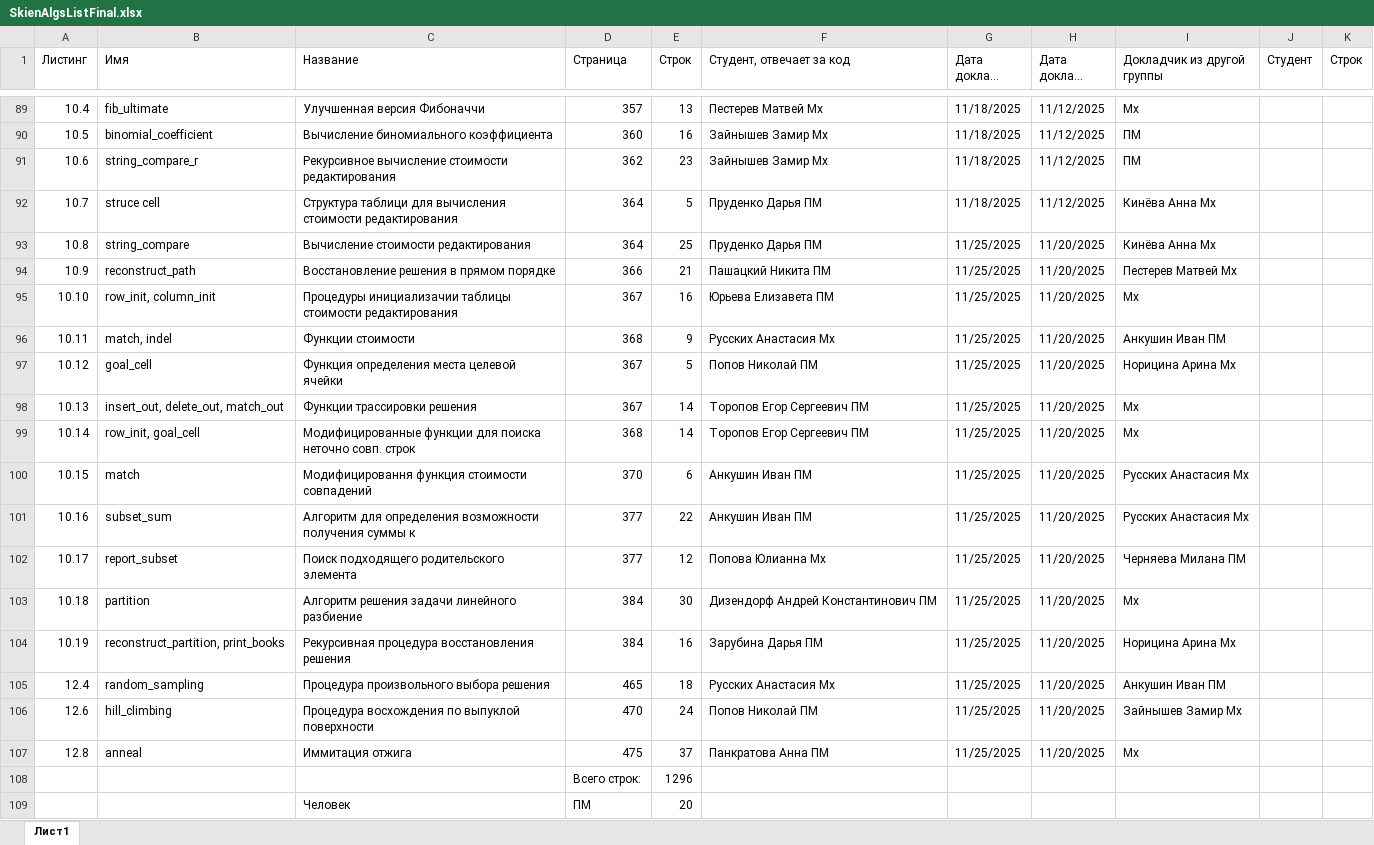
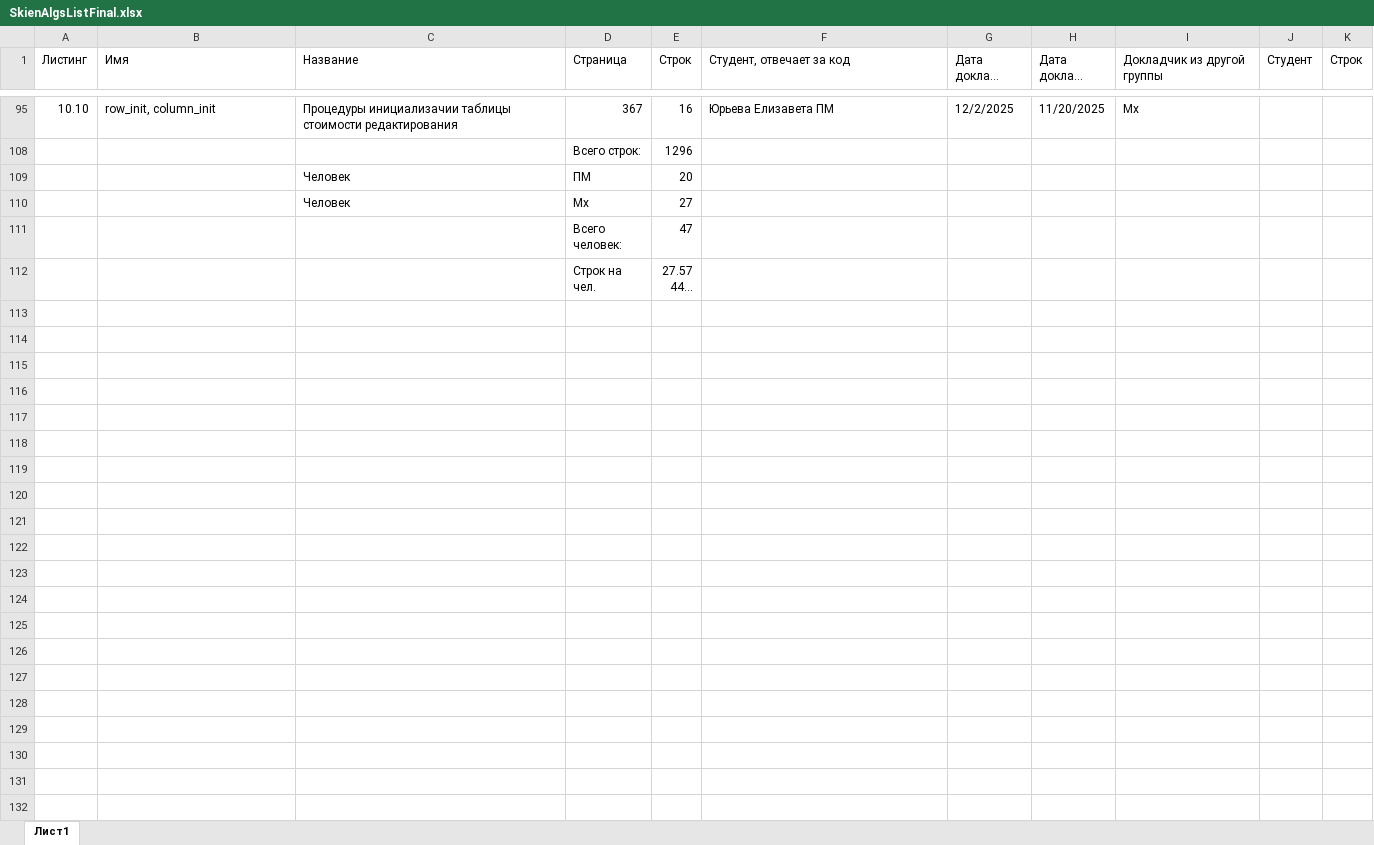
Before and after one commit to yuliannaa345/AiSD2025, an Excel workbook: SkienAlgsListFinal.xlsx, sheet Лист1, drawn as a sheet; only a part is shown, gaps mark what is left out; the shorter side is filled out with more unchanged rows; long unchanged cells end in …; values as stored, in another font and other column widths than the file's, no cell formats; table styles not drawn; the diff covers the shown part only; the diff names each change by its address in the sheet, - before the commit and + after, or states it on an @@ line.

```diff
--- a/SkienAlgsListFinal.xlsx (sheet Лист1)
+++ b/SkienAlgsListFinal.xlsx (sheet Лист1)
@@ row 89 hidden: 10.4 | fib_ultimate | Улучшенная версия Фибоначчи | 357 | 13 | Пестерев Матвей Мх | 11/18/2025 | 11/12/2025 | Мх @@
@@ row 90 hidden: 10.5 | binomial_coefficient | Вычисление биномиального коэффициента | 360 | 16 | Зайнышев Замир Мх | 11/18/2025 | 11/12/2025 | ПМ @@
@@ row 91 hidden: 10.6 | string_compare_r | Рекурсивное вычисление стоимости редактирования | 362 | 23 | Зайнышев Замир Мх | 11/18/2025 | 11/12/2025 | ПМ @@
@@ row 92 hidden: 10.7 | struce cell | Структура таблици для вычисления стоимости редактирования | 364 | 5 | Пруденко Дарья ПМ | 11/18/2025 | 11/12/2025 | Кинёва Анна Мх @@
@@ row 93 hidden: 10.8 | string_compare | Вычисление стоимости редактирования | 364 | 25 | Пруденко Дарья ПМ | 11/25/2025 | 11/20/2025 | Кинёва Анна Мх @@
@@ row 94 hidden: 10.9 | reconstruct_path | Восстановление решения в прямом порядке | 366 | 21 | Пашацкий Никита ПМ | 11/25/2025 | 11/20/2025 | Пестерев Матвей Мх @@
-G95 (Дата доклада ПМ): 11/25/2025
+G95 (Дата доклада ПМ): 12/2/2025
@@ row 96 hidden: 10.11 | match, indel | Функции стоимости | 368 | 9 | Русских Анастасия Мх | 11/25/2025 | 11/20/2025 | Анкушин Иван ПМ @@
@@ row 97 hidden: 10.12 | goal_cell | Функция определения места целевой ячейки | 367 | 5 | Попов Николай ПМ | 11/25/2025 | 11/20/2025 | Норицина Арина Мх @@
@@ row 98 hidden: 10.13 | insert_out, delete_out, match_out | Функции трассировки решения | 367 | 14 | Торопов Егор Сергеевич ПМ | 11/25/2025 | 11/20/2025 | Мх @@
@@ row 99 hidden: 10.14 | row_init, goal_cell | Модифицированные функции для поиска неточно совп. строк | 368 | 14 | Торопов Егор Сергеевич ПМ | 11/25/2025 | 11/20/2025 | Мх @@
@@ row 100 hidden: 10.15 | match | Модифицировання функция стоимости совпадений | 370 | 6 | Анкушин Иван ПМ | 11/25/2025 | 11/20/2025 | Русских Анастасия Мх @@
@@ row 101 hidden: 10.16 | subset_sum | Алгоритм для определения возможности получения суммы к | 377 | 22 | Анкушин Иван ПМ | 11/25/2025 | 11/20/2025 | Русских Анастасия Мх @@
@@ row 102 hidden: 10.17 | report_subset | Поиск подходящего родительского элемента | 377 | 12 | Попова Юлианна Мх | 11/25/2025 | 11/20/2025 | Черняева Милана ПМ @@
@@ row 103 hidden: 10.18 | partition | Алгоритм решения задачи линейного разбиение | 384 | 30 | Дизендорф Андрей Константинович ПМ | 11/25/2025 | 11/20/2025 | Мх @@
@@ row 104 hidden: 10.19 | reconstruct_partition, print_books | Рекурсивная процедура восстановления решения | 384 | 16 | Зарубина Дарья ПМ | 11/25/2025 | 11/20/2025 | Норицина Арина Мх @@
@@ row 105 hidden: 12.4 | random_sampling | Процедура произвольного выбора решения | 465 | 18 | Русских Анастасия Мх | 11/25/2025 | 11/20/2025 | Анкушин Иван ПМ @@
@@ row 106 hidden: 12.6 | hill_climbing | Процедура восхождения по выпуклой поверхности | 470 | 24 | Попов Николай ПМ | 11/25/2025 | 11/20/2025 | Зайнышев Замир Мх @@
@@ row 107 hidden: 12.8 | anneal | Иммитация отжига | 475 | 37 | Панкратова Анна ПМ | 11/25/2025 | 11/20/2025 | Мх @@
```
Also changed, not shown: 1 removed row, 77 hidden or unhidden rows and 11 edited cells elsewhere in this sheet, cell formats, hidden cells.
